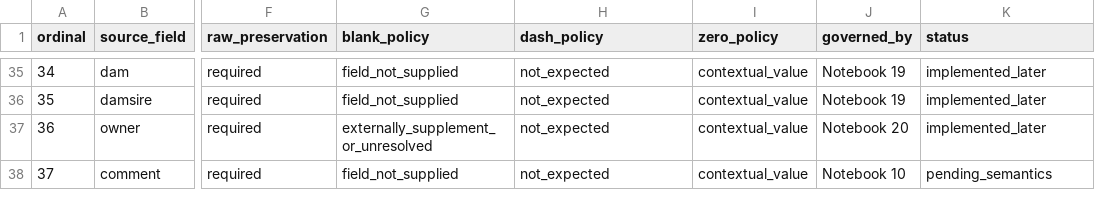
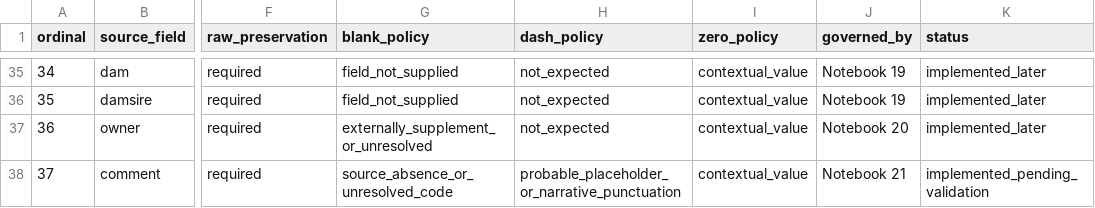
Before and after one commit to rjmac22/inside-rails-horse-racing, a CSV file: data/reference/source_field_governance.csv, drawn as a sheet; only a part is shown, gaps mark what is left out; the diff names each change by its address in the sheet, - before the commit and + after, or states it on an @@ line.

Commit message:
Govern comment source field

```diff
--- a/data/reference/source_field_governance.csv
+++ b/data/reference/source_field_governance.csv
-G38 (blank_policy): field_not_supplied
+G38 (blank_policy): source_absence_or_unresolved_code
-H38 (dash_policy): not_expected
+H38 (dash_policy): probable_placeholder_or_narrative_punctuation
-J38 (governed_by): Notebook 10
+J38 (governed_by): Notebook 21
-K38 (status): pending_semantics
+K38 (status): implemented_pending_validation
```
